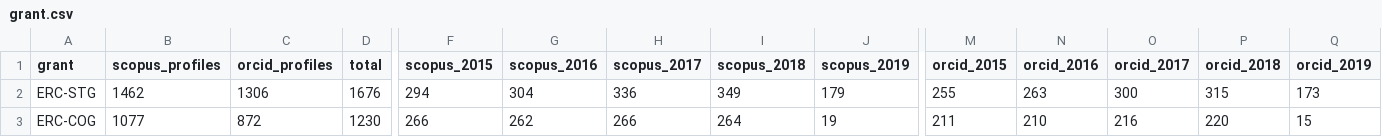
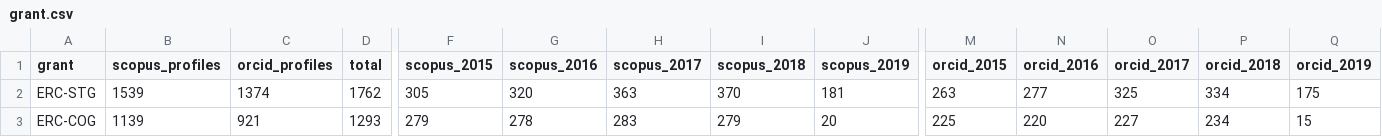
Before and after one commit to DrDav/ERC-Academic-Profiles, a CSV file: data/grant.csv, drawn as a sheet; only a part is shown, gaps mark what is left out; the diff covers the shown part only; the diff names each change by its address in the sheet, - before the commit and + after, or states it on an @@ line.

```diff
--- a/data/grant.csv
+++ b/data/grant.csv
-B2 (scopus_profiles): 1462
+B2 (scopus_profiles): 1539
-C2 (orcid_profiles): 1306
+C2 (orcid_profiles): 1374
-D2 (total): 1676
+D2 (total): 1762
-F2 (scopus_2015): 294
+F2 (scopus_2015): 305
-G2 (scopus_2016): 304
+G2 (scopus_2016): 320
-H2 (scopus_2017): 336
+H2 (scopus_2017): 363
-I2 (scopus_2018): 349
+I2 (scopus_2018): 370
-J2 (scopus_2019): 179
+J2 (scopus_2019): 181
-M2 (orcid_2015): 255
+M2 (orcid_2015): 263
-N2 (orcid_2016): 263
+N2 (orcid_2016): 277
-O2 (orcid_2017): 300
+O2 (orcid_2017): 325
-P2 (orcid_2018): 315
+P2 (orcid_2018): 334
-Q2 (orcid_2019): 173
+Q2 (orcid_2019): 175
-B3 (scopus_profiles): 1077
+B3 (scopus_profiles): 1139
-C3 (orcid_profiles): 872
+C3 (orcid_profiles): 921
-D3 (total): 1230
+D3 (total): 1293
-F3 (scopus_2015): 266
+F3 (scopus_2015): 279
-G3 (scopus_2016): 262
+G3 (scopus_2016): 278
-H3 (scopus_2017): 266
+H3 (scopus_2017): 283
-I3 (scopus_2018): 264
+I3 (scopus_2018): 279
-J3 (scopus_2019): 19
+J3 (scopus_2019): 20
-M3 (orcid_2015): 211
+M3 (orcid_2015): 225
-N3 (orcid_2016): 210
+N3 (orcid_2016): 220
-O3 (orcid_2017): 216
+O3 (orcid_2017): 227
-P3 (orcid_2018): 220
+P3 (orcid_2018): 234
```
Also changed, not shown: 24 edited cells elsewhere in this file, data/nation.csv, data/starting_year.csv, 4 other files.
